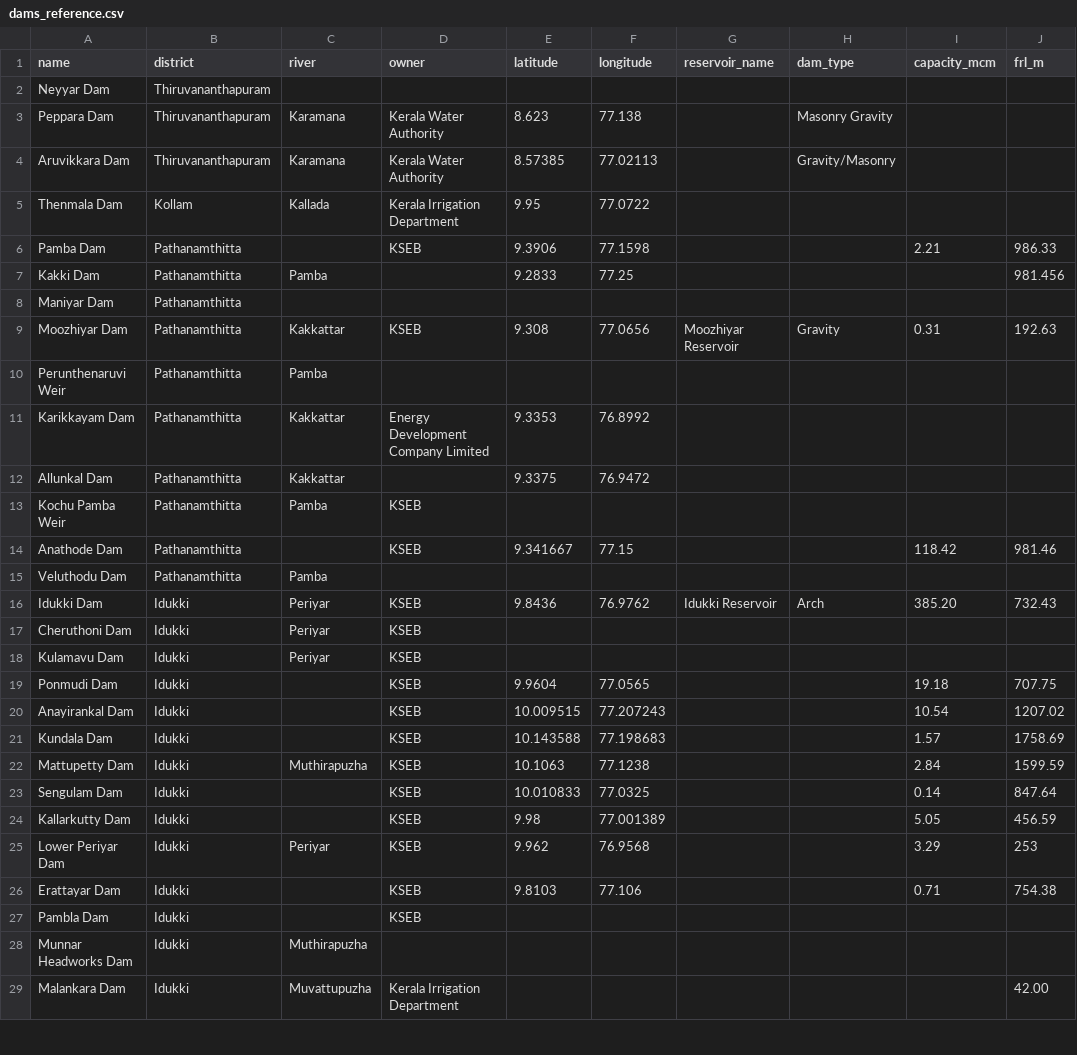
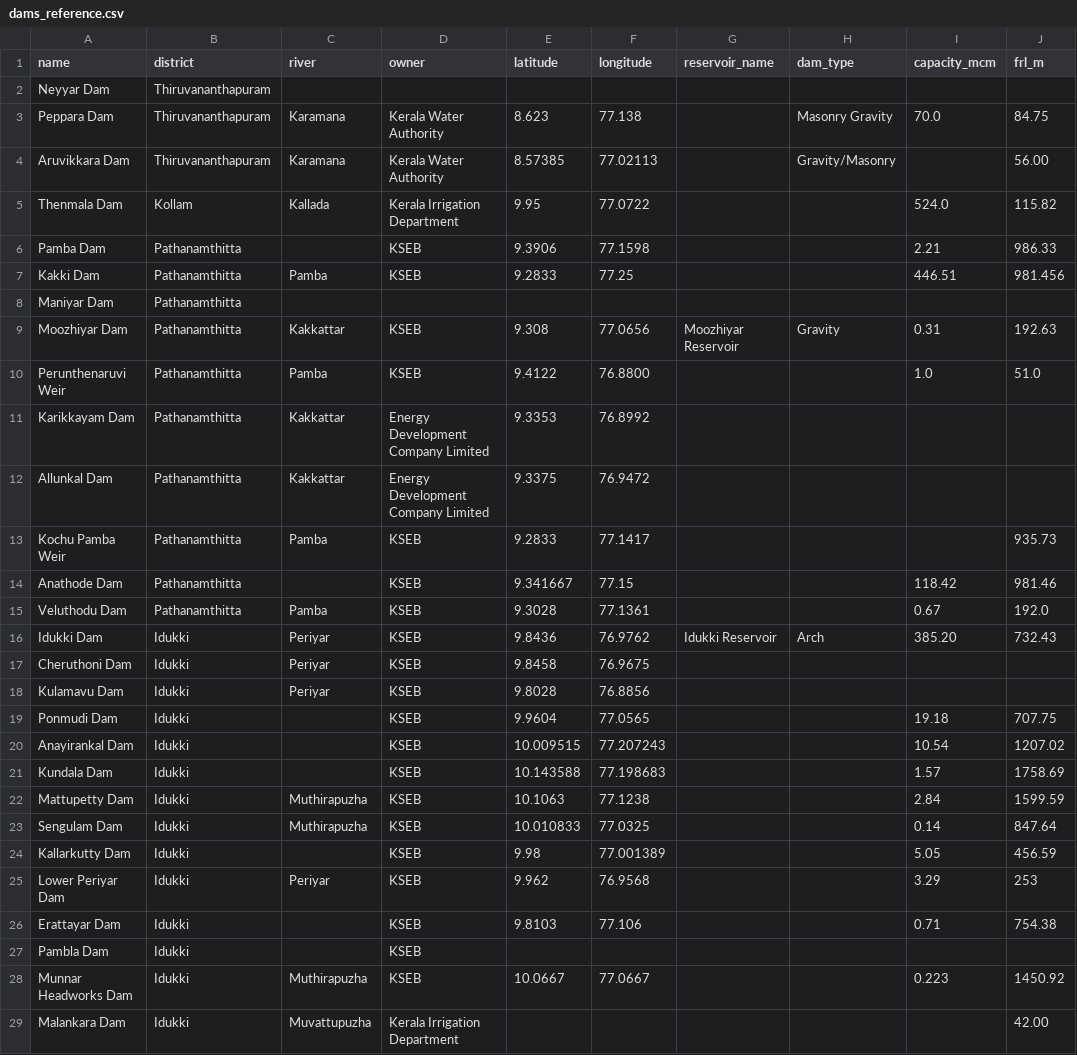
Before and after one commit to santhanuuuu/dip-kerala, a CSV file: backend/db/dams_reference.csv, drawn as a sheet; only a part is shown; the diff covers the shown part only; the diff names each change by its address in the sheet, - before the commit and + after, or states it on an @@ line.

Commit message:
Merge verified static dam specs from uploaded dataset; fix Siruvani live_feed_key

```diff
--- a/backend/db/dams_reference.csv
+++ b/backend/db/dams_reference.csv
-I3 (capacity_mcm): (empty)
+I3 (capacity_mcm): 70.0
-J3 (frl_m): (empty)
+J3 (frl_m): 84.75
-J4 (frl_m): (empty)
+J4 (frl_m): 56.00
-I5 (capacity_mcm): (empty)
+I5 (capacity_mcm): 524.0
-J5 (frl_m): (empty)
+J5 (frl_m): 115.82
-D7 (owner): (empty)
+D7 (owner): KSEB
-I7 (capacity_mcm): (empty)
+I7 (capacity_mcm): 446.51
-D10 (owner): (empty)
+D10 (owner): KSEB
-E10 (latitude): (empty)
+E10 (latitude): 9.4122
-F10 (longitude): (empty)
+F10 (longitude): 76.8800
-I10 (capacity_mcm): (empty)
+I10 (capacity_mcm): 1.0
-J10 (frl_m): (empty)
+J10 (frl_m): 51.0
-D12 (owner): (empty)
+D12 (owner): Energy Development Company Limited
-E13 (latitude): (empty)
+E13 (latitude): 9.2833
-F13 (longitude): (empty)
+F13 (longitude): 77.1417
-J13 (frl_m): (empty)
+J13 (frl_m): 935.73
-D15 (owner): (empty)
+D15 (owner): KSEB
-E15 (latitude): (empty)
+E15 (latitude): 9.3028
-F15 (longitude): (empty)
+F15 (longitude): 77.1361
-I15 (capacity_mcm): (empty)
+I15 (capacity_mcm): 0.67
-J15 (frl_m): (empty)
+J15 (frl_m): 192.0
-E17 (latitude): (empty)
+E17 (latitude): 9.8458
-F17 (longitude): (empty)
+F17 (longitude): 76.9675
-E18 (latitude): (empty)
+E18 (latitude): 9.8028
-F18 (longitude): (empty)
+F18 (longitude): 76.8856
-C23 (river): (empty)
+C23 (river): Muthirapuzha
-D28 (owner): (empty)
+D28 (owner): KSEB
-E28 (latitude): (empty)
+E28 (latitude): 10.0667
-F28 (longitude): (empty)
+F28 (longitude): 77.0667
-I28 (capacity_mcm): (empty)
+I28 (capacity_mcm): 0.223
-J28 (frl_m): (empty)
+J28 (frl_m): 1450.92
```
Also changed, not shown: 59 edited cells elsewhere in this file.
